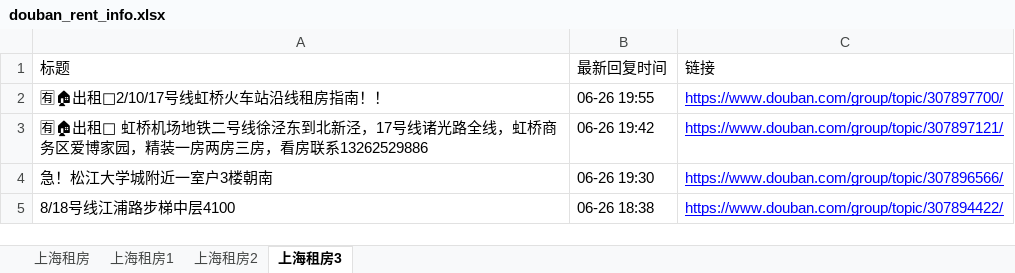
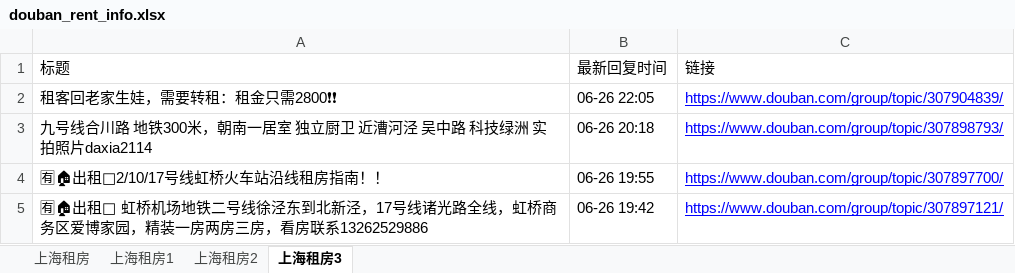
Before and after one commit to RyanShi0118/rent-info-crawler, an Excel workbook: douban_rent_info.xlsx, sheet 上海租房3, drawn as a sheet; only a part is shown; the shorter side is filled out with more unchanged rows; values as stored, in another font and other column widths than the file's, no borders; the diff names each change by its address in the sheet, - before the commit and + after, or states it on an @@ line.

```diff
--- a/douban_rent_info.xlsx (sheet 上海租房3)
+++ b/douban_rent_info.xlsx (sheet 上海租房3)
+row 2: 租客回老家生娃，需要转租：租金只需2800❗❗ | 06-26 22:05 | https://www.douban.com/group/topic/307904839/
+row 3: 九号线合川路 地铁300米，朝南一居室 独立厨卫 近漕河泾 吴中路 科技绿洲 实拍照片daxia2114 | 06-26 20:18 | https://www.douban.com/group/topic/307898793/
```
Also changed, not shown: sheet 上海租房, sheet 上海租房1, sheet 上海租房2, filtered_rent_info.xlsx, 1 other file.
